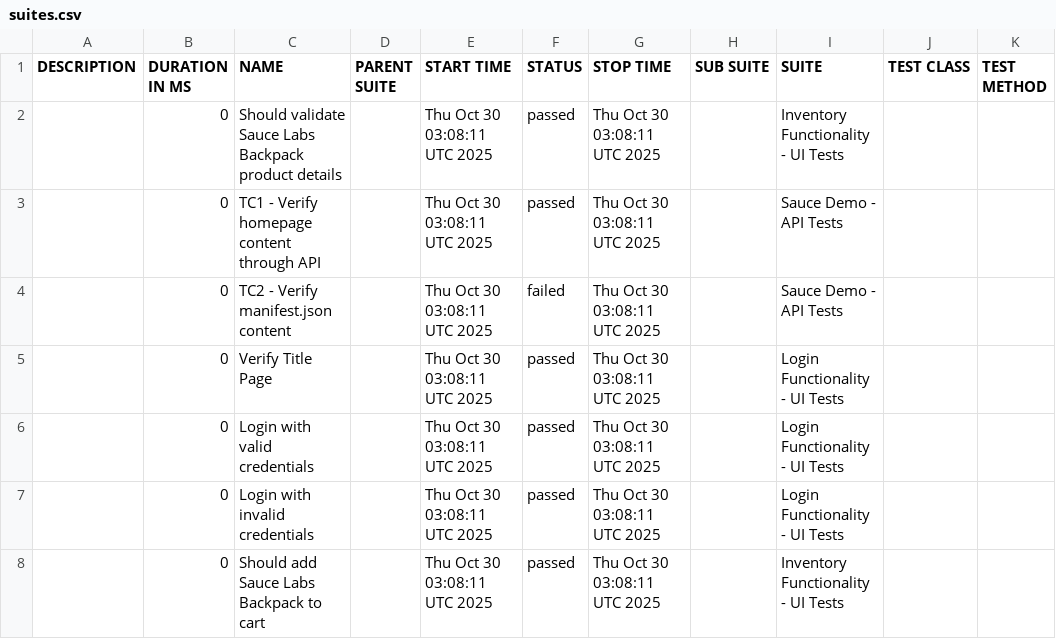
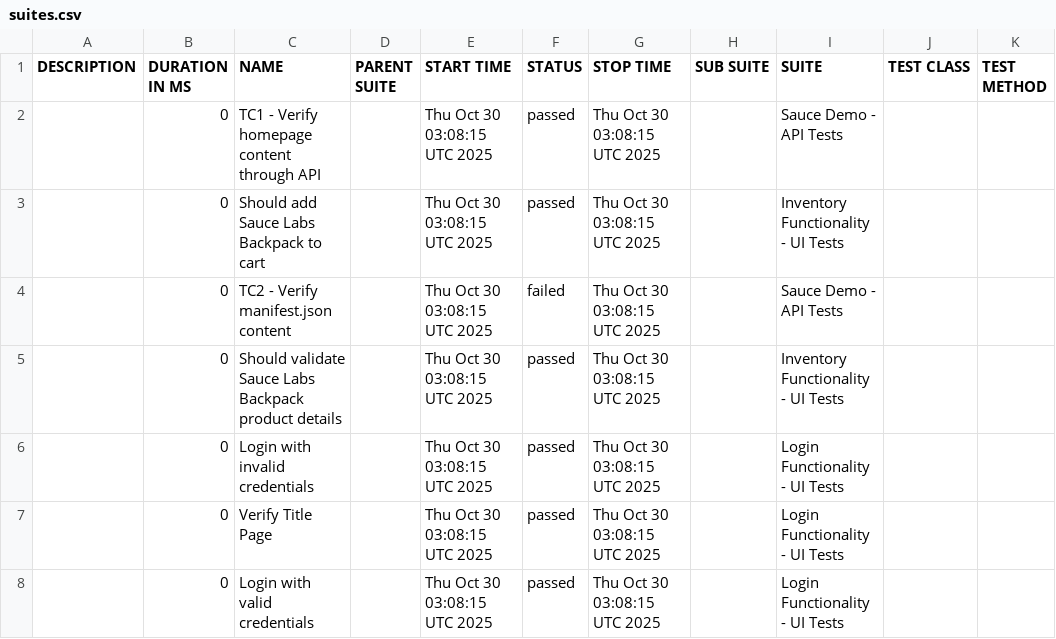
Before and after one commit to IBMSandeep/playwright-bdd-automation, a CSV file: data/suites.csv, drawn as a sheet.

```diff
--- a/data/suites.csv
+++ b/data/suites.csv
@@ -1,8 +1,8 @@
 "DESCRIPTION","DURATION IN MS","NAME","PARENT SUITE","START TIME","STATUS","STOP TIME","SUB SUITE","SUITE","TEST CLASS","TEST METHOD"
-"","0","Should validate Sauce Labs Backpack product details","","Thu Oct 30 03:08:11 UTC 2025","passed","Thu Oct 30 03:08:11 UTC 2025","","Inventory Functionality - UI Tests","",""
-"","0","TC1 - Verify homepage content through API","","Thu Oct 30 03:08:11 UTC 2025","passed","Thu Oct 30 03:08:11 UTC 2025","","Sauce Demo - API Tests","",""
-"","0","TC2 - Verify manifest.json content","","Thu Oct 30 03:08:11 UTC 2025","failed","Thu Oct 30 03:08:11 UTC 2025","","Sauce Demo - API Tests","",""
-"","0","Verify Title Page","","Thu Oct 30 03:08:11 UTC 2025","passed","Thu Oct 30 03:08:11 UTC 2025","","Login Functionality - UI Tests","",""
-"","0","Login with valid credentials","","Thu Oct 30 03:08:11 UTC 2025","passed","Thu Oct 30 03:08:11 UTC 2025","","Login Functionality - UI Tests","",""
-"","0","Login with invalid credentials","","Thu Oct 30 03:08:11 UTC 2025","passed","Thu Oct 30 03:08:11 UTC 2025","","Login Functionality - UI Tests","",""
-"","0","Should add Sauce Labs Backpack to cart","","Thu Oct 30 03:08:11 UTC 2025","passed","Thu Oct 30 03:08:11 UTC 2025","","Inventory Functionality - UI Tests","",""
+"","0","TC1 - Verify homepage content through API","","Thu Oct 30 03:08:15 UTC 2025","passed","Thu Oct 30 03:08:15 UTC 2025","","Sauce Demo - API Tests","",""
+"","0","Should add Sauce Labs Backpack to cart","","Thu Oct 30 03:08:15 UTC 2025","passed","Thu Oct 30 03:08:15 UTC 2025","","Inventory Functionality - UI Tests","",""
+"","0","TC2 - Verify manifest.json content","","Thu Oct 30 03:08:15 UTC 2025","failed","Thu Oct 30 03:08:15 UTC 2025","","Sauce Demo - API Tests","",""
+"","0","Should validate Sauce Labs Backpack product details","","Thu Oct 30 03:08:15 UTC 2025","passed","Thu Oct 30 03:08:15 UTC 2025","","Inventory Functionality - UI Tests","",""
+"","0","Login with invalid credentials","","Thu Oct 30 03:08:15 UTC 2025","passed","Thu Oct 30 03:08:15 UTC 2025","","Login Functionality - UI Tests","",""
+"","0","Verify Title Page","","Thu Oct 30 03:08:15 UTC 2025","passed","Thu Oct 30 03:08:15 UTC 2025","","Login Functionality - UI Tests","",""
+"","0","Login with valid credentials","","Thu Oct 30 03:08:15 UTC 2025","passed","Thu Oct 30 03:08:15 UTC 2025","","Login Functionality - UI Tests","",""
```
Also changed, not shown: data/behaviors.csv, 52 other files.
